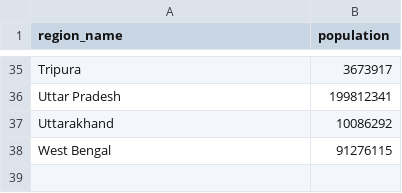
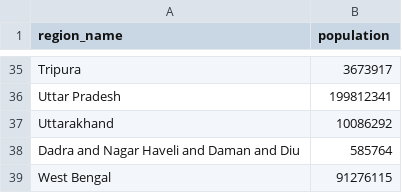
Before and after one commit to atugores/covid19gram, a CSV file: data/india_population.csv, drawn as a sheet; only a part is shown, gaps mark what is left out; the diff names each change by its address in the sheet, - before the commit and + after, or states it on an @@ line.

```diff
--- a/data/india_population.csv
+++ b/data/india_population.csv
+row 38: Dadra and Nagar Haveli and Daman and Diu | 585764
```
Also changed, not shown: data/canada_population.csv, data/us_population.csv, 1 other file.
